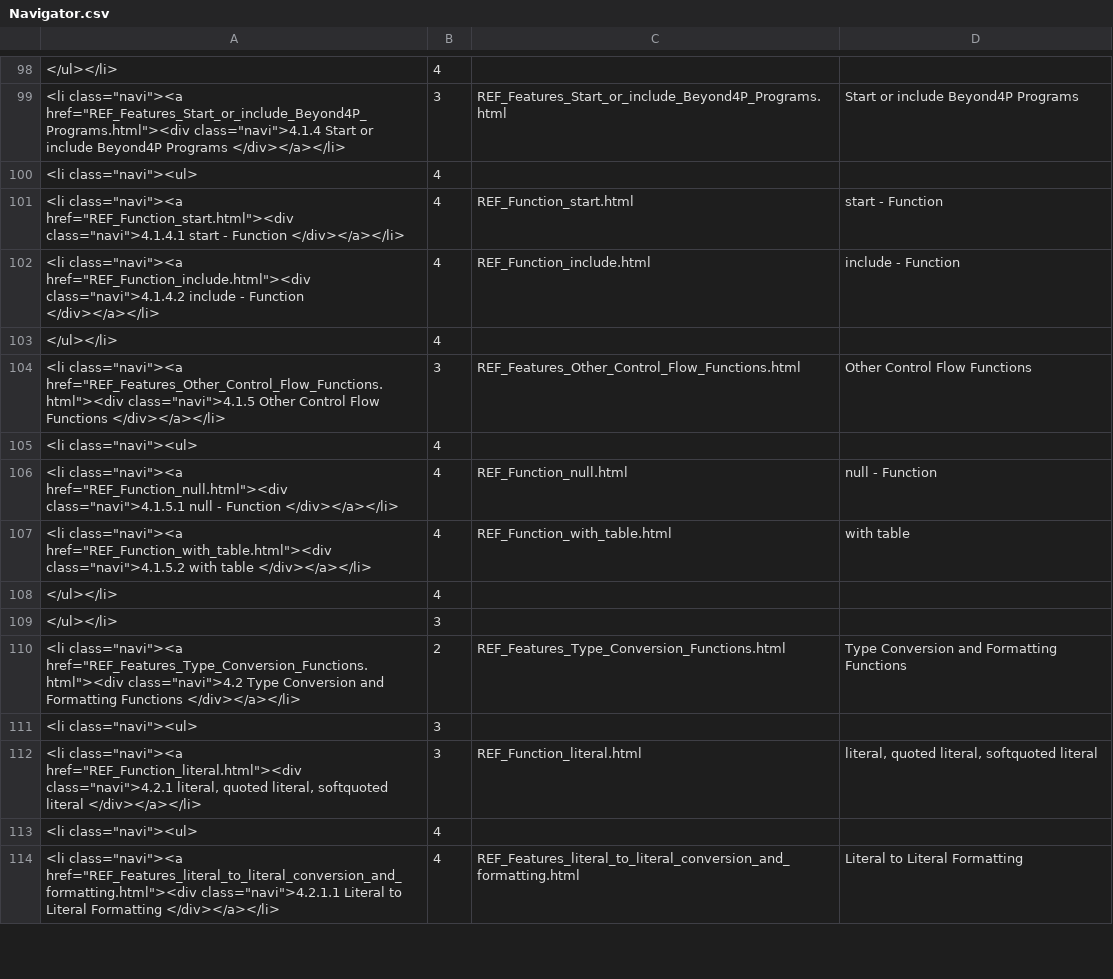
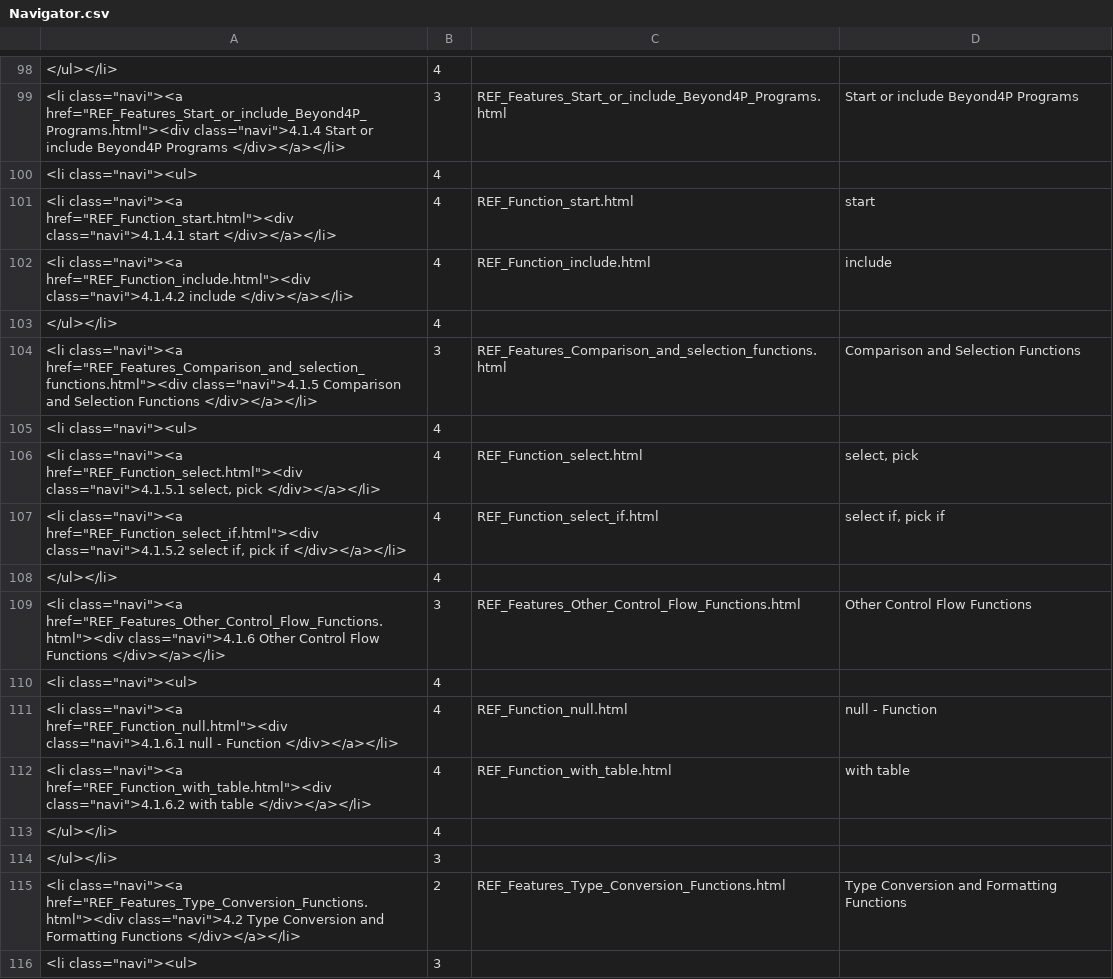
Before and after one commit to georgzurbonsen/B4P_Docu_Maker, a CSV file: Navigator.csv, drawn as a sheet; only a part is shown, gaps mark what is left out; the shorter side is filled out with more unchanged rows.

```diff
--- a/Navigator.csv
+++ b/Navigator.csv
@@ -100,9 +100,14 @@
 "<li class=""navi""><ul>";4
-"<li class=""navi""><a href=""REF_Function_start.html""><div class=""navi"">4.1.4.1 start - Function </div></a></li>";4;REF_Function_start.html;start - Function
-"<li class=""navi""><a href=""REF_Function_include.html""><div class=""navi"">4.1.4.2 include - Function </div></a></li>";4;REF_Function_include.html;include - Function
+"<li class=""navi""><a href=""REF_Function_start.html""><div class=""navi"">4.1.4.1 start </div></a></li>";4;REF_Function_start.html;start
+"<li class=""navi""><a href=""REF_Function_include.html""><div class=""navi"">4.1.4.2 include </div></a></li>";4;REF_Function_include.html;include
 </ul></li>;4
-"<li class=""navi""><a href=""REF_Features_Other_Control_Flow_Functions.html""><div class=""navi"">4.1.5 Other Control Flow Functions </div></a></li>";3;REF_Features_Other_Control_Flow_Functions.html;Other Control Flow Functions
+"<li class=""navi""><a href=""REF_Features_Comparison_and_selection_functions.html""><div class=""navi"">4.1.5 Comparison and Selection Functions </div></a></li>";3;REF_Features_Comparison_and_selection_functions.html;Comparison and Selection Functions
 "<li class=""navi""><ul>";4
-"<li class=""navi""><a href=""REF_Function_null.html""><div class=""navi"">4.1.5.1 null - Function </div></a></li>";4;REF_Function_null.html;null - Function
-"<li class=""navi""><a href=""REF_Function_with_table.html""><div class=""navi"">4.1.5.2 with table </div></a></li>";4;REF_Function_with_table.html;with table
+"<li class=""navi""><a href=""REF_Function_select.html""><div class=""navi"">4.1.5.1 select, pick </div></a></li>";4;REF_Function_select.html;select, pick
+"<li class=""navi""><a href=""REF_Function_select_if.html""><div class=""navi"">4.1.5.2 select if, pick if </div></a></li>";4;REF_Function_select_if.html;select if, pick if
+</ul></li>;4
+"<li class=""navi""><a href=""REF_Features_Other_Control_Flow_Functions.html""><div class=""navi"">4.1.6 Other Control Flow Functions </div></a></li>";3;REF_Features_Other_Control_Flow_Functions.html;Other Control Flow Functions
+"<li class=""navi""><ul>";4
+"<li class=""navi""><a href=""REF_Function_null.html""><div class=""navi"">4.1.6.1 null - Function </div></a></li>";4;REF_Function_null.html;null - Function
+"<li class=""navi""><a href=""REF_Function_with_table.html""><div class=""navi"">4.1.6.2 with table </div></a></li>";4;REF_Function_with_table.html;with table
 </ul></li>;4
```
Also changed, not shown: New Keyword Index.csv, 17 other files.
